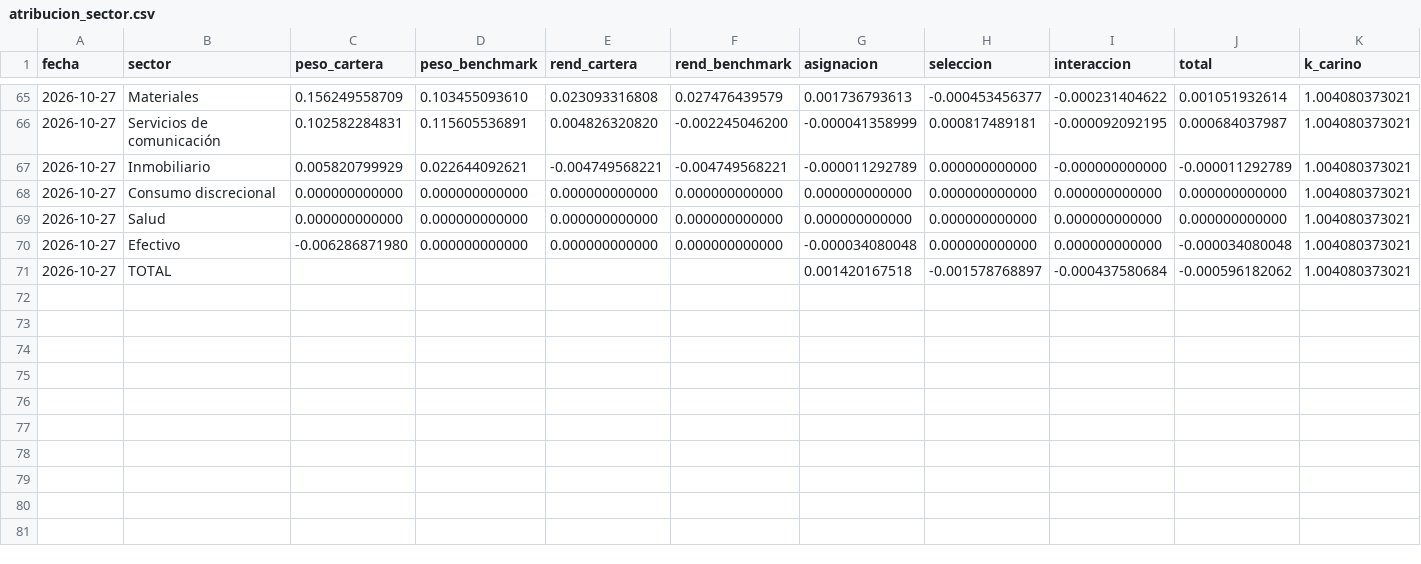
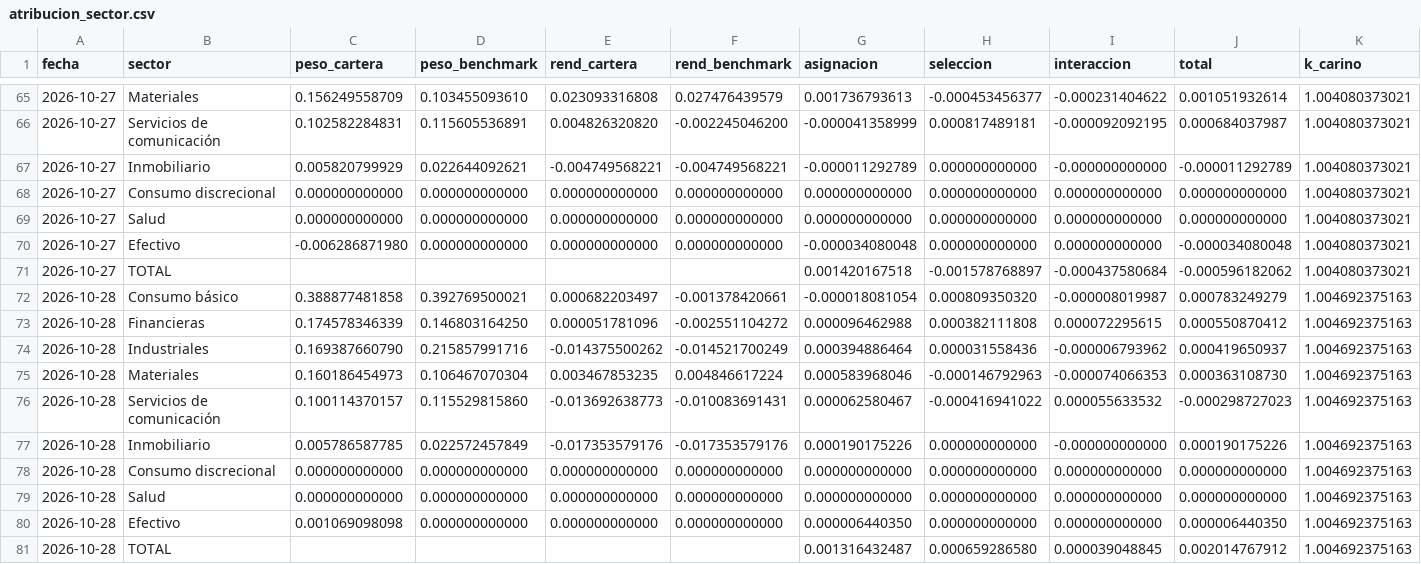
Before and after one commit to northstar-strategies/bbva-clinicas, a CSV file: atribucion_sector.csv, drawn as a sheet; only a part is shown, gaps mark what is left out; rows hold the shown columns only; the diff names each change by its address in the sheet, - before the commit and + after, or states it on an @@ line.

```diff
--- a/atribucion_sector.csv
+++ b/atribucion_sector.csv
+row 72: 2026-10-28 | Consumo básico | 0.388877481858 | 0.392769500021 | 0.000682203497 | -0.001378420661 | -0.000018081054 | 0.000809350320 | -0.000008019987 | 0.000783249279 | 1.004692375163
+row 73: 2026-10-28 | Financieras | 0.174578346339 | 0.146803164250 | 0.000051781096 | -0.002551104272 | 0.000096462988 | 0.000382111808 | 0.000072295615 | 0.000550870412 | 1.004692375163
+row 74: 2026-10-28 | Industriales | 0.169387660790 | 0.215857991716 | -0.014375500262 | -0.014521700249 | 0.000394886464 | 0.000031558436 | -0.000006793962 | 0.000419650937 | 1.004692375163
+row 75: 2026-10-28 | Materiales | 0.160186454973 | 0.106467070304 | 0.003467853235 | 0.004846617224 | 0.000583968046 | -0.000146792963 | -0.000074066353 | 0.000363108730 | 1.004692375163
+row 76: 2026-10-28 | Servicios de comunicación | 0.100114370157 | 0.115529815860 | -0.013692638773 | -0.010083691431 | 0.000062580467 | -0.000416941022 | 0.000055633532 | -0.000298727023 | 1.004692375163
+row 77: 2026-10-28 | Inmobiliario | 0.005786587785 | 0.022572457849 | -0.017353579176 | -0.017353579176 | 0.000190175226 | 0.000000000000 | -0.000000000000 | 0.000190175226 | 1.004692375163
+row 78: 2026-10-28 | Consumo discrecional | 0.000000000000 | 0.000000000000 | 0.000000000000 | 0.000000000000 | 0.000000000000 | 0.000000000000 | 0.000000000000 | 0.000000000000 | 1.004692375163
+row 79: 2026-10-28 | Salud | 0.000000000000 | 0.000000000000 | 0.000000000000 | 0.000000000000 | 0.000000000000 | 0.000000000000 | 0.000000000000 | 0.000000000000 | 1.004692375163
+row 80: 2026-10-28 | Efectivo | 0.001069098098 | 0.000000000000 | 0.000000000000 | 0.000000000000 | 0.000006440350 | 0.000000000000 | 0.000000000000 | 0.000006440350 | 1.004692375163
+row 81: 2026-10-28 | TOTAL |  |  |  |  | 0.001316432487 | 0.000659286580 | 0.000039048845 | 0.002014767912 | 1.004692375163
```
Also changed, not shown: calendario.csv, cotizaciones.csv, 8 other files.
